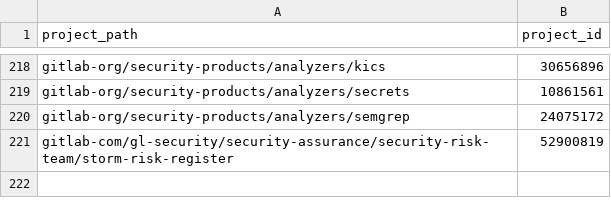
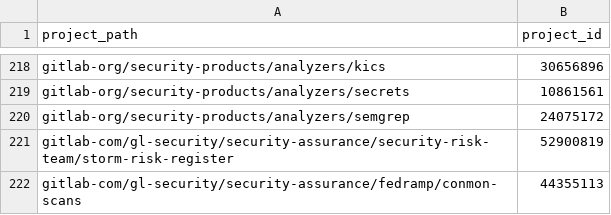
Before and after one commit to tnmy44/gitlab-analytics, a CSV file: transform/snowflake-dbt/data/internal_gitlab_projects.csv, drawn as a sheet; only a part is shown, gaps mark what is left out.

Commit message:
add conmon-scans to internal project

```diff
--- a/transform/snowflake-dbt/data/internal_gitlab_projects.csv
+++ b/transform/snowflake-dbt/data/internal_gitlab_projects.csv
@@ -221 +221,2 @@ gitlab-org/security-products/analyzers/semgrep,24075172
 gitlab-com/gl-security/security-assurance/security-risk-team/storm-risk-register,52900819
+gitlab-com/gl-security/security-assurance/fedramp/conmon-scans,44355113
```
